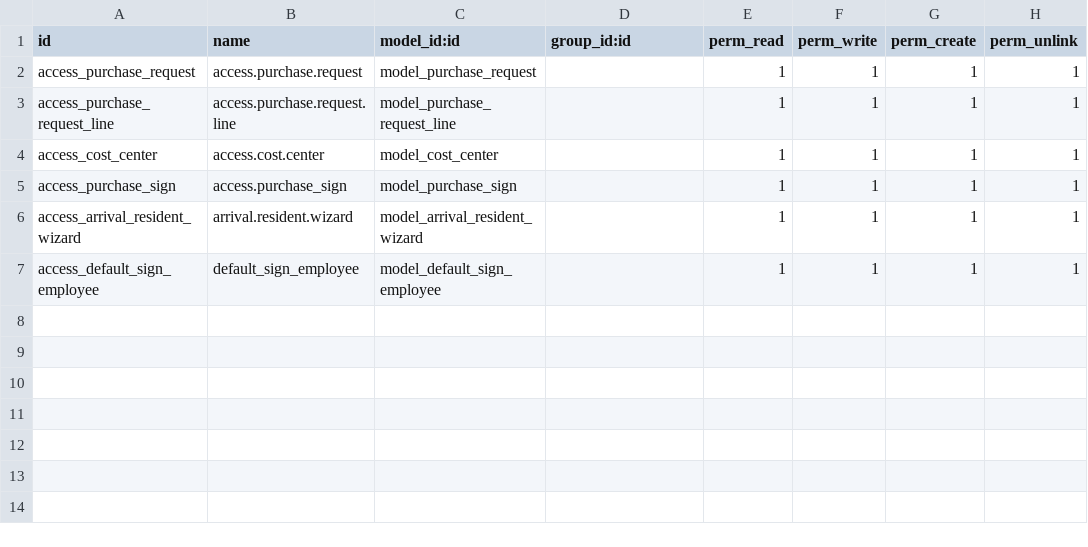
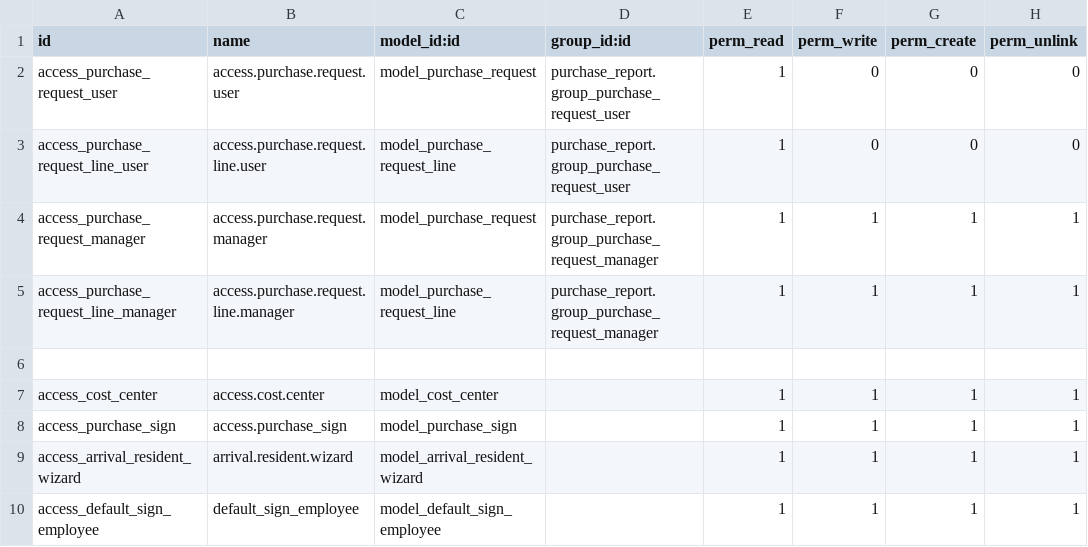
Before and after one commit to careodoo/odoo, a CSV file: purchase_report/security/ir.model.access.csv, drawn as a sheet.

Commit message:
[ADD]purchase_report:add pr groups

```diff
--- a/purchase_report/security/ir.model.access.csv
+++ b/purchase_report/security/ir.model.access.csv
@@ -1,4 +1,7 @@
 id,name,model_id:id,group_id:id,perm_read,perm_write,perm_create,perm_unlink
-access_purchase_request,access.purchase.request,model_purchase_request,,1,1,1,1
-access_purchase_request_line,access.purchase.request.line,model_purchase_request_line,,1,1,1,1
+access_purchase_request_user,access.purchase.request.user,model_purchase_request,purchase_report.group_purchase_request_user,1,0,0,0
+access_purchase_request_line_user,access.purchase.request.line.user,model_purchase_request_line,purchase_report.group_purchase_request_user,1,0,0,0
+access_purchase_request_manager,access.purchase.request.manager,model_purchase_request,purchase_report.group_purchase_request_manager,1,1,1,1
+access_purchase_request_line_manager,access.purchase.request.line.manager,model_purchase_request_line,purchase_report.group_purchase_request_manager,1,1,1,1
+
 access_cost_center,access.cost.center,model_cost_center,,1,1,1,1
```
Also changed, not shown: 4 other files.
